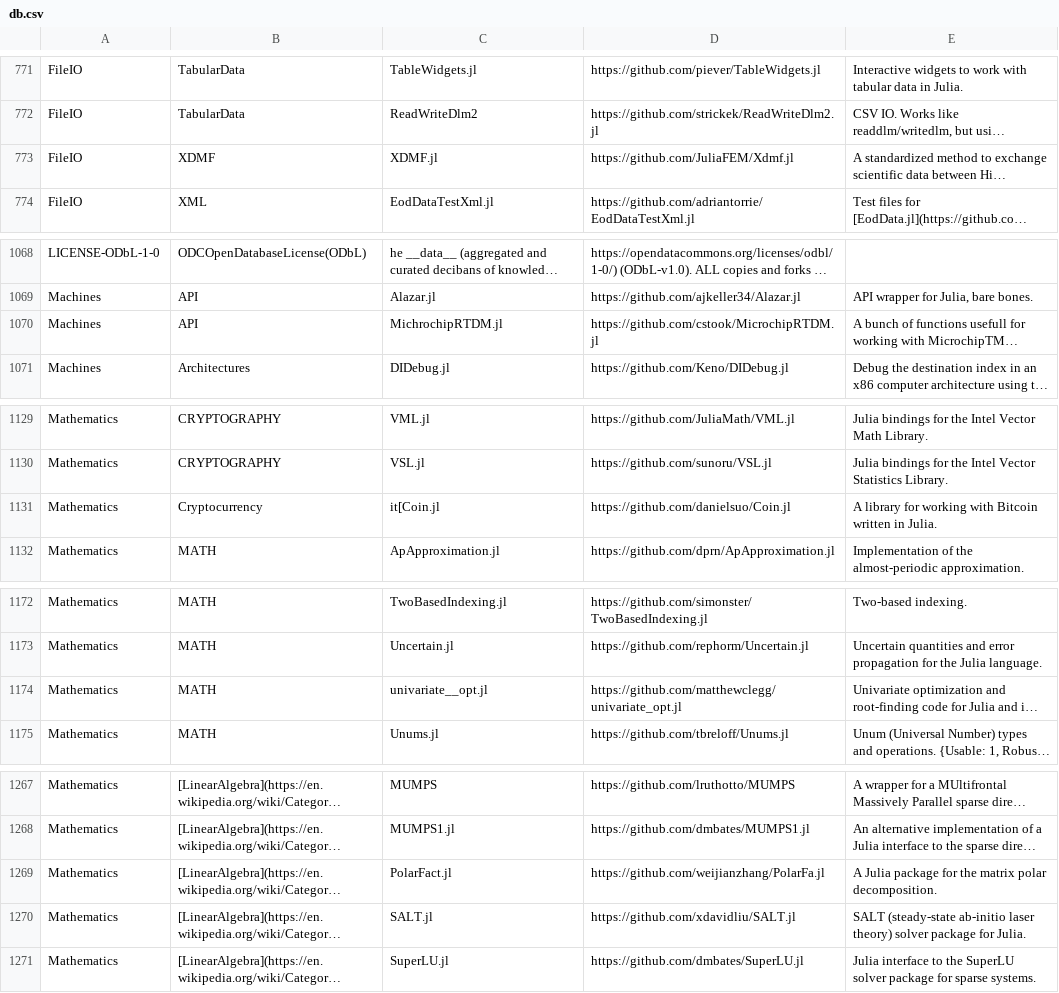
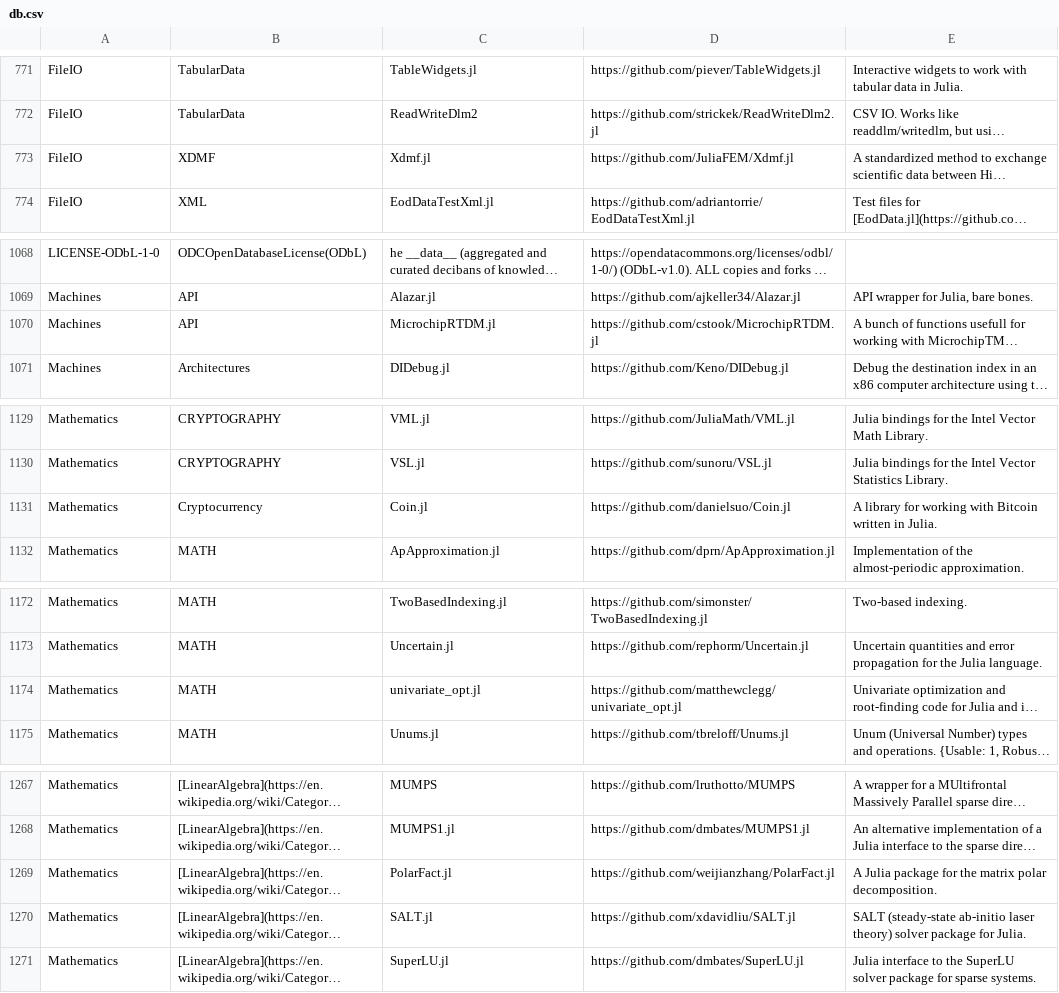
Before and after one commit to svaksha/Julia.jl, a CSV file: db.csv, drawn as a sheet; only a part is shown, gaps mark what is left out; long unchanged cells end in …; the diff covers the shown part only; the diff names each change by its address in the sheet, - before the commit and + after, or states it on an @@ line.

Commit message:
Fix various typos in db.csv to match github urls

```diff
--- a/db.csv
+++ b/db.csv
-C773: XDMF.jl
+C773: Xdmf.jl
-C1070: MichrochipRTDM.jl
+C1070: MicrochipRTDM.jl
-C1131: it[Coin.jl
+C1131: Coin.jl
-C1174: univariate__opt.jl
+C1174: univariate_opt.jl
-D1269: https://github.com/weijianzhang/PolarFa.jl
+D1269: https://github.com/weijianzhang/PolarFact.jl
```
Also changed, not shown: 3 edited cells elsewhere in this file.
